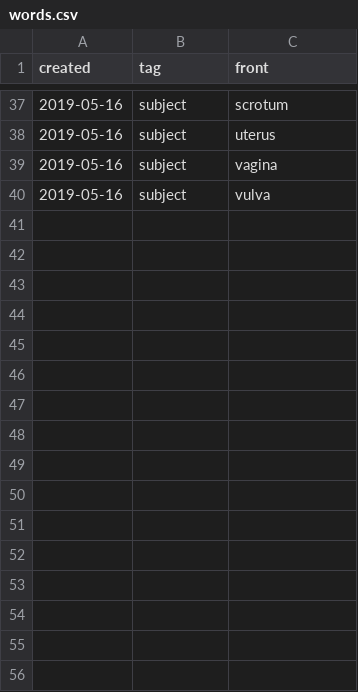
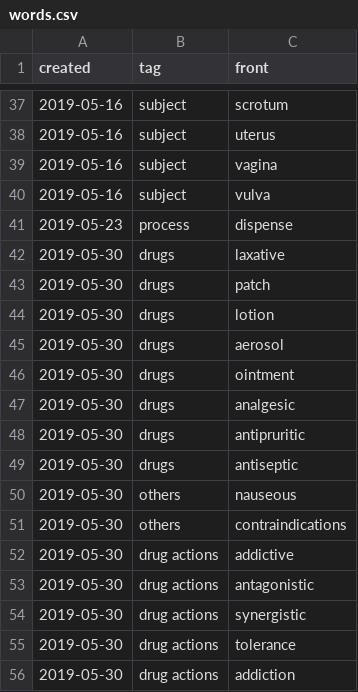
Before and after one commit to heyrict/clinical-medicine-notes, a CSV file: English/words.csv, drawn as a sheet; only a part is shown, gaps mark what is left out.

```diff
--- a/English/words.csv
+++ b/English/words.csv
@@ -40 +40,17 @@ created,tag,front
 2019-05-16,subject,vulva
+2019-05-23,process,dispense
+2019-05-30,drugs,laxative
+2019-05-30,drugs,patch
+2019-05-30,drugs,lotion
+2019-05-30,drugs,aerosol
+2019-05-30,drugs,ointment
+2019-05-30,drugs,analgesic
+2019-05-30,drugs,antipruritic
+2019-05-30,drugs,antiseptic
+2019-05-30,others,nauseous
+2019-05-30,others,contraindications
+2019-05-30,drug actions,addictive
+2019-05-30,drug actions,antagonistic
+2019-05-30,drug actions,synergistic
+2019-05-30,drug actions,tolerance
+2019-05-30,drug actions,addiction
```
Also changed, not shown: 8 other files.
